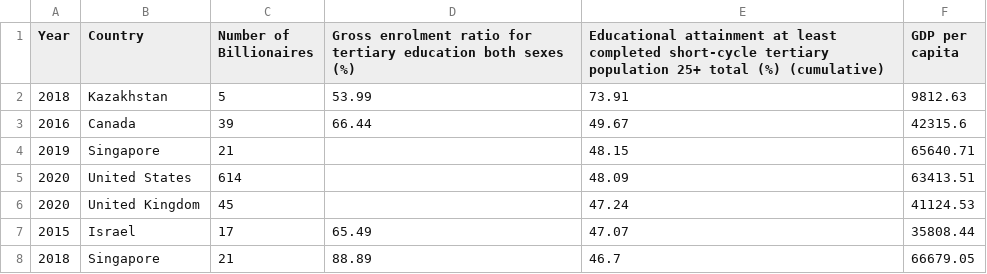
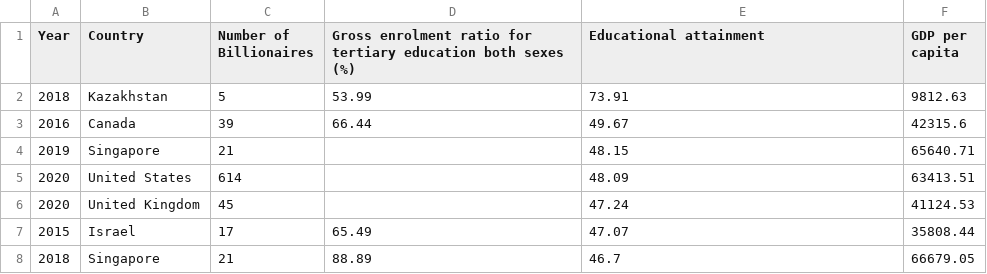
Before and after one commit to jamieprince/jamieprince.github.io, a CSV file: correlation_eduat.csv, drawn as a sheet; only a part is shown.

Commit message:
Update correlation_eduat.csv

```diff
--- a/correlation_eduat.csv
+++ b/correlation_eduat.csv
@@ -1,2 +1,2 @@
-Year,Country,Number of Billionaires,Gross enrolment ratio for tertiary education both sexes (%),Educational attainment at least completed short-cycle tertiary population 25+ total (%) (cumulative),GDP per capita
+Year,Country,Number of Billionaires,Gross enrolment ratio for tertiary education both sexes (%),Educational attainment,GDP per capita
 2018,Kazakhstan,5,53.99,73.91,9812.63
```
